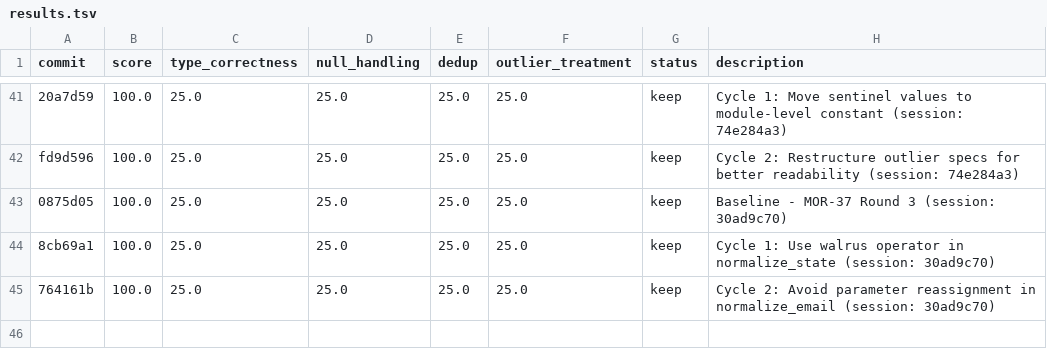
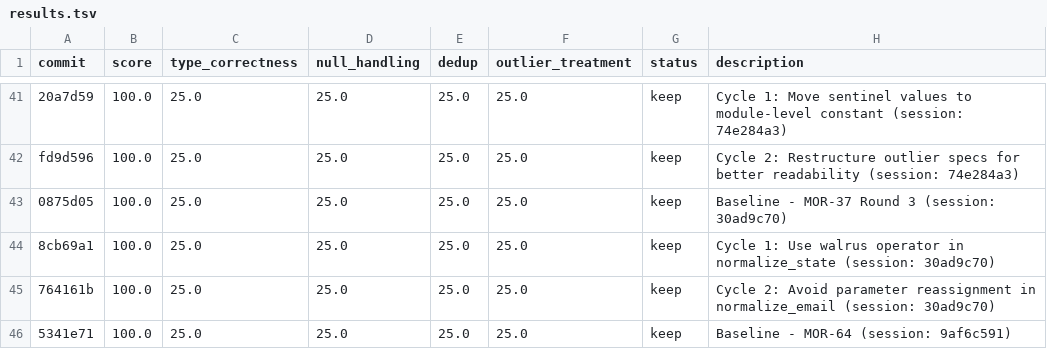
Before and after one commit to bmaguiraz/autoresearcher, a TSV file: experiments/03-data-cleaning/results.tsv, drawn as a sheet; only a part is shown, gaps mark what is left out.

```diff
--- a/experiments/03-data-cleaning/results.tsv
+++ b/experiments/03-data-cleaning/results.tsv
@@ -45 +45,2 @@ fd9d596	100.0	25.0	25.0	25.0	25.0	keep	Cycle 2: Restructure outlier specs for be
 764161b	100.0	25.0	25.0	25.0	25.0	keep	Cycle 2: Avoid parameter reassignment in normalize_email (session: 30ad9c70)
+5341e71	100.0	25.0	25.0	25.0	25.0	keep	Baseline - MOR-64 (session: 9af6c591)
```
